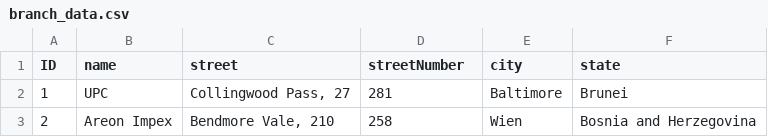
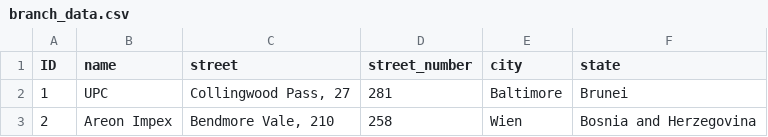
Before and after one commit to Medzikarp/PA036-caching_app, a CSV file: src/main/resources/default_data/branch_data.csv, drawn as a sheet; only a part is shown.

```diff
--- a/src/main/resources/default_data/branch_data.csv
+++ b/src/main/resources/default_data/branch_data.csv
@@ -1,2 +1,2 @@
-ID,name,street,streetNumber,city,state
+ID,name,street,street_number,city,state
 1,UPC,"Collingwood  Pass, 27",281,Baltimore,Brunei
```
Also changed, not shown: src/main/resources/default_data/user_data.csv, 10 other files.
